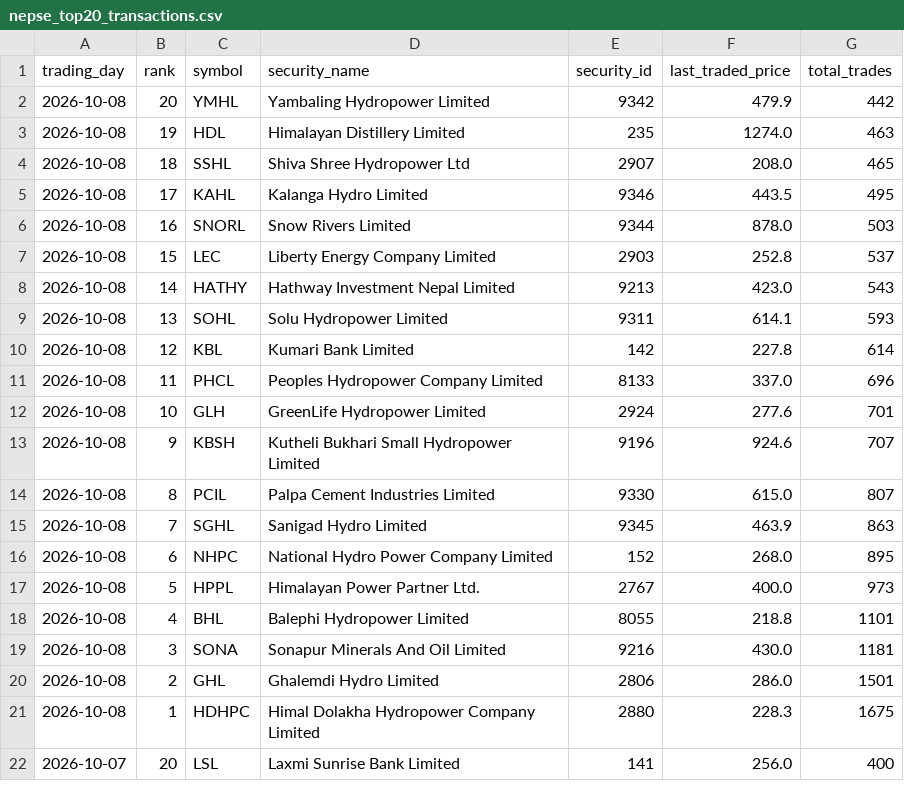
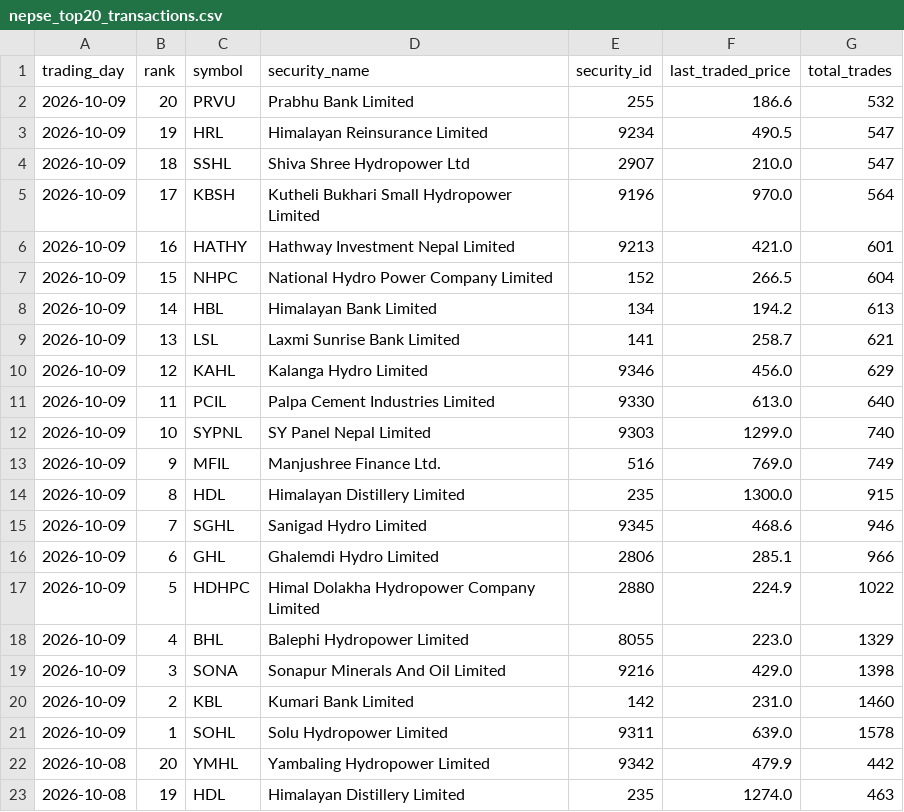
Before and after one commit to h0miez4evr/Nepse_automation, a CSV file: nepse_data/nepse_top20_transactions.csv, drawn as a sheet; only a part is shown; the shorter side is filled out with more unchanged rows.

```diff
--- a/nepse_data/nepse_top20_transactions.csv
+++ b/nepse_data/nepse_top20_transactions.csv
@@ -1,2 +1,22 @@
 trading_day,rank,symbol,security_name,security_id,last_traded_price,total_trades
+2026-10-09,20,PRVU,Prabhu  Bank Limited,255,186.6,532
+2026-10-09,19,HRL,Himalayan Reinsurance Limited,9234,490.5,547
+2026-10-09,18,SSHL,Shiva Shree Hydropower Ltd,2907,210.0,547
+2026-10-09,17,KBSH,Kutheli Bukhari Small Hydropower Limited,9196,970.0,564
+2026-10-09,16,HATHY,Hathway Investment Nepal Limited,9213,421.0,601
+2026-10-09,15,NHPC,National Hydro Power Company Limited,152,266.5,604
+2026-10-09,14,HBL,Himalayan Bank Limited,134,194.2,613
+2026-10-09,13,LSL,Laxmi Sunrise Bank Limited,141,258.7,621
+2026-10-09,12,KAHL,Kalanga Hydro Limited,9346,456.0,629
+2026-10-09,11,PCIL,Palpa Cement Industries Limited,9330,613.0,640
+2026-10-09,10,SYPNL,SY Panel Nepal Limited,9303,1299.0,740
+2026-10-09,9,MFIL,Manjushree Finance Ltd.,516,769.0,749
+2026-10-09,8,HDL,Himalayan Distillery Limited,235,1300.0,915
+2026-10-09,7,SGHL,Sanigad Hydro Limited,9345,468.6,946
+2026-10-09,6,GHL,Ghalemdi Hydro Limited,2806,285.1,966
+2026-10-09,5,HDHPC,Himal Dolakha Hydropower Company Limited,2880,224.9,1022
+2026-10-09,4,BHL,Balephi Hydropower Limited,8055,223.0,1329
+2026-10-09,3,SONA,Sonapur Minerals And Oil Limited,9216,429.0,1398
+2026-10-09,2,KBL,Kumari Bank Limited,142,231.0,1460
+2026-10-09,1,SOHL,Solu Hydropower Limited,9311,639.0,1578
 2026-10-08,20,YMHL,Yambaling Hydropower Limited,9342,479.9,442
```
Also changed, not shown: nepse_data/nepse_top20_gainers.csv, nepse_data/nepse_top20_relative_strength.csv, 2 other files.
